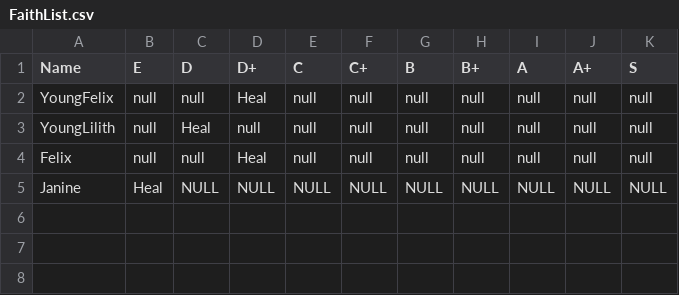
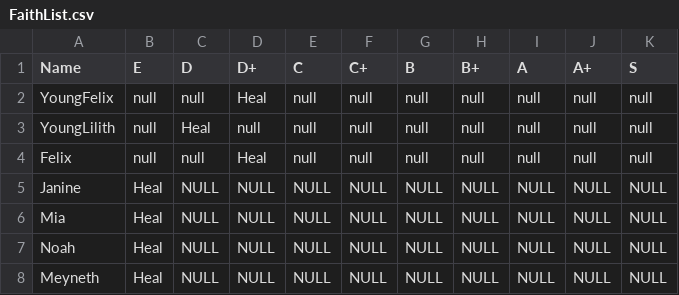
Before and after one commit to Matthew0314/Where-The-Moon-Meets-The-Sun, a CSV file: Assets/Scripts/Inventory/Faith/FaithList.csv, drawn as a sheet.

```diff
--- a/Assets/Scripts/Inventory/Faith/FaithList.csv
+++ b/Assets/Scripts/Inventory/Faith/FaithList.csv
@@ -5 +5,4 @@ Felix,null,null,Heal,null,null,null,null,null,null,null
 Janine,Heal,NULL,NULL,NULL,NULL,NULL,NULL,NULL,NULL,NULL
+Mia,Heal,NULL,NULL,NULL,NULL,NULL,NULL,NULL,NULL,NULL
+Noah,Heal,NULL,NULL,NULL,NULL,NULL,NULL,NULL,NULL,NULL
+Meyneth,Heal,NULL,NULL,NULL,NULL,NULL,NULL,NULL,NULL,NULL
```
Also changed, not shown: Assets/Scripts/Inventory/Faith/MagicList.csv, Assets/Scripts/PlayerUnits/RosterStats.csv, 12 other files.
